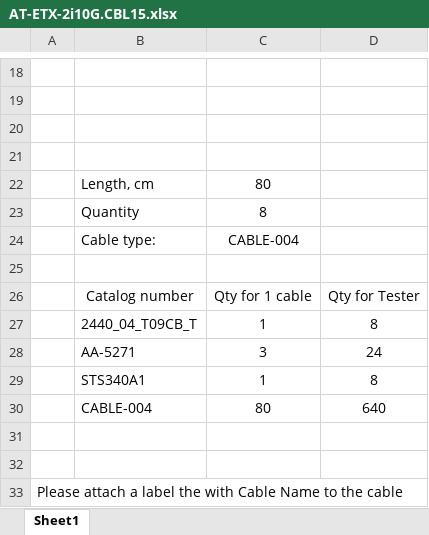
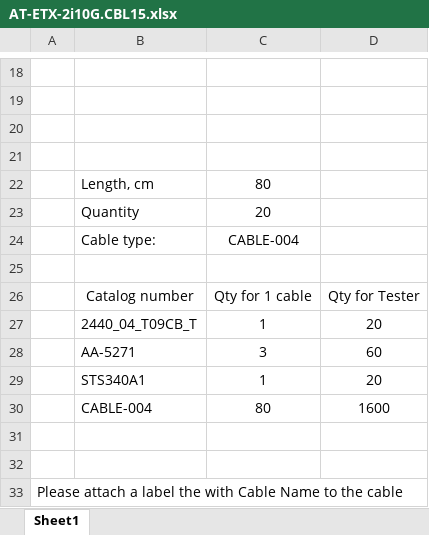
Before and after one commit to RadIlyaG/ETX-2i-10G, an Excel workbook: Docs/AT-ETX-2i10G.CBL15.xlsx, sheet Sheet1, drawn as a sheet; only a part is shown, gaps mark what is left out; values as stored, in another font and other column widths than the file's, no borders; charts and pictures not drawn; the diff names each change by its address in the sheet, - before the commit and + after, or states it on an @@ line.

```diff
--- a/Docs/AT-ETX-2i10G.CBL15.xlsx (sheet Sheet1)
+++ b/Docs/AT-ETX-2i10G.CBL15.xlsx (sheet Sheet1)
-C23: 8
+C23: 20
-D27: 8
+D27: 20
-D28: 24
+D28: 60
-D29: 8
+D29: 20
-D30: 640
+D30: 1600
```
Also changed, not shown: 1 other file.
